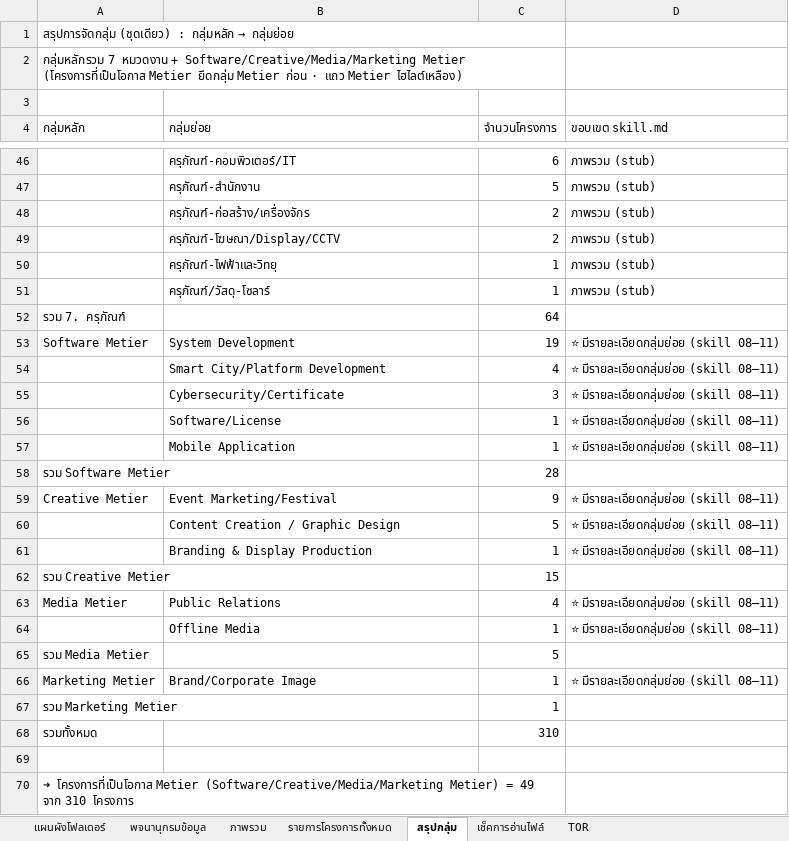
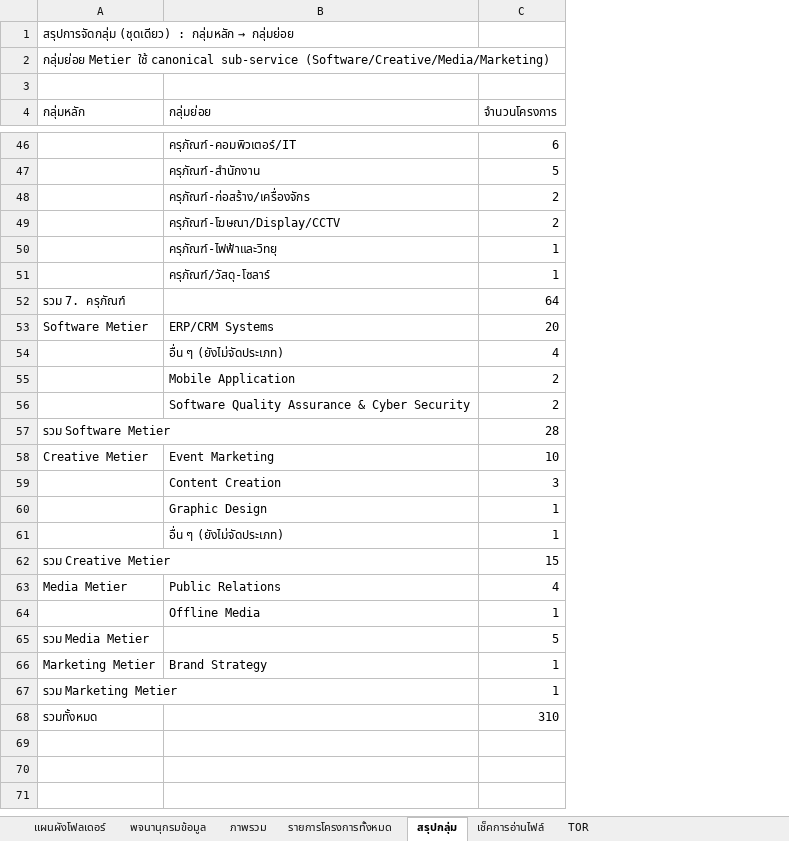
Before and after one commit to metierthailand579-ctrl/dashboard-TOR, an Excel workbook: โครงสร้างโฟลเดอร์_รวม_TOR.xlsx, sheet สรุปกลุ่ม, drawn as a sheet; only a part is shown, gaps mark what is left out; values as stored, in another font and other column widths than the file's, no cell formats; removed rows and columns are numbered as before the commit, all else as after; the diff covers the shown part only; the diff names each change by its address in the sheet, - before the commit and + after, or states it on an @@ line.

```diff
--- a/โครงสร้างโฟลเดอร์_รวม_TOR.xlsx (sheet สรุปกลุ่ม)
+++ b/โครงสร้างโฟลเดอร์_รวม_TOR.xlsx (sheet สรุปกลุ่ม)
-column D (ขอบเขต skill.md), rows 46-51: all ภาพรวม (stub); row 54: ⭐ มีรายละเอียดกลุ่มย่อย (skill 08–11); row 57: ⭐ มีรายละเอียดกลุ่มย่อย (skill 08–11); rows 61-66: ⭐ มีรายละเอียดกลุ่มย่อย (skill 08–11) |  | ⭐ มีรายละเอียดกลุ่มย่อย (skill 08–11) | ⭐ มีรายละเอียดกลุ่มย่อย (skill 08–11) |  | ⭐ มีรายละเอียดกลุ่มย่อย (skill 08–11)
-A1:C1 merged
-A2 (กลุ่มหลัก): กลุ่มหลักรวม 7 หมวดงาน + Software/Creative/Media/Marketing Metier (โครงการที่เป็นโอกาส Metier ยึดกลุ่ม Metier ก่อน · แถว Metier ไฮไลต์เหลือง)
+A2 (กลุ่มหลัก): กลุ่มย่อย Metier ใช้ canonical sub-service (Software/Creative/Media/Marketing)
-A2:C2 merged
-row 53: Software Metier | System Development | 19 | ⭐ มีรายละเอียดกลุ่มย่อย (skill 08–11)
+row 53: Software Metier | ERP/CRM Systems | 20
-B54 (กลุ่มย่อย): Smart City/Platform Development
+B54 (กลุ่มย่อย): อื่น ๆ (ยังไม่จัดประเภท)
-row 55:  | Cybersecurity/Certificate | 3 | ⭐ มีรายละเอียดกลุ่มย่อย (skill 08–11)
-row 56:  | Software/License | 1 | ⭐ มีรายละเอียดกลุ่มย่อย (skill 08–11)
-C55 (จำนวนโครงการ): 1
+C55 (จำนวนโครงการ): 2
+row 56:  | Software Quality Assurance & Cyber Security | 2
-row 59: Creative Metier | Event Marketing/Festival | 9 | ⭐ มีรายละเอียดกลุ่มย่อย (skill 08–11)
-row 60:  | Content Creation / Graphic Design | 5 | ⭐ มีรายละเอียดกลุ่มย่อย (skill 08–11)
+row 58: Creative Metier | Event Marketing | 10
+row 59:  | Content Creation | 3
-B60 (กลุ่มย่อย): Branding & Display Production
+B60 (กลุ่มย่อย): Graphic Design
+row 61:  | อื่น ๆ (ยังไม่จัดประเภท) | 1
-B66 (กลุ่มย่อย): Brand/Corporate Image
+B66 (กลุ่มย่อย): Brand Strategy
-row 69: (empty)
-row 70: ➜ โครงการที่เป็นโอกาส Metier (Software/Creative/Media/Marketing Metier) = 49 จาก 310 โครงการ
```
Also changed, not shown: 4 moved rows elsewhere in this sheet, sheet รายการโครงการทั้งหมด, cell formats, 5 other files.
